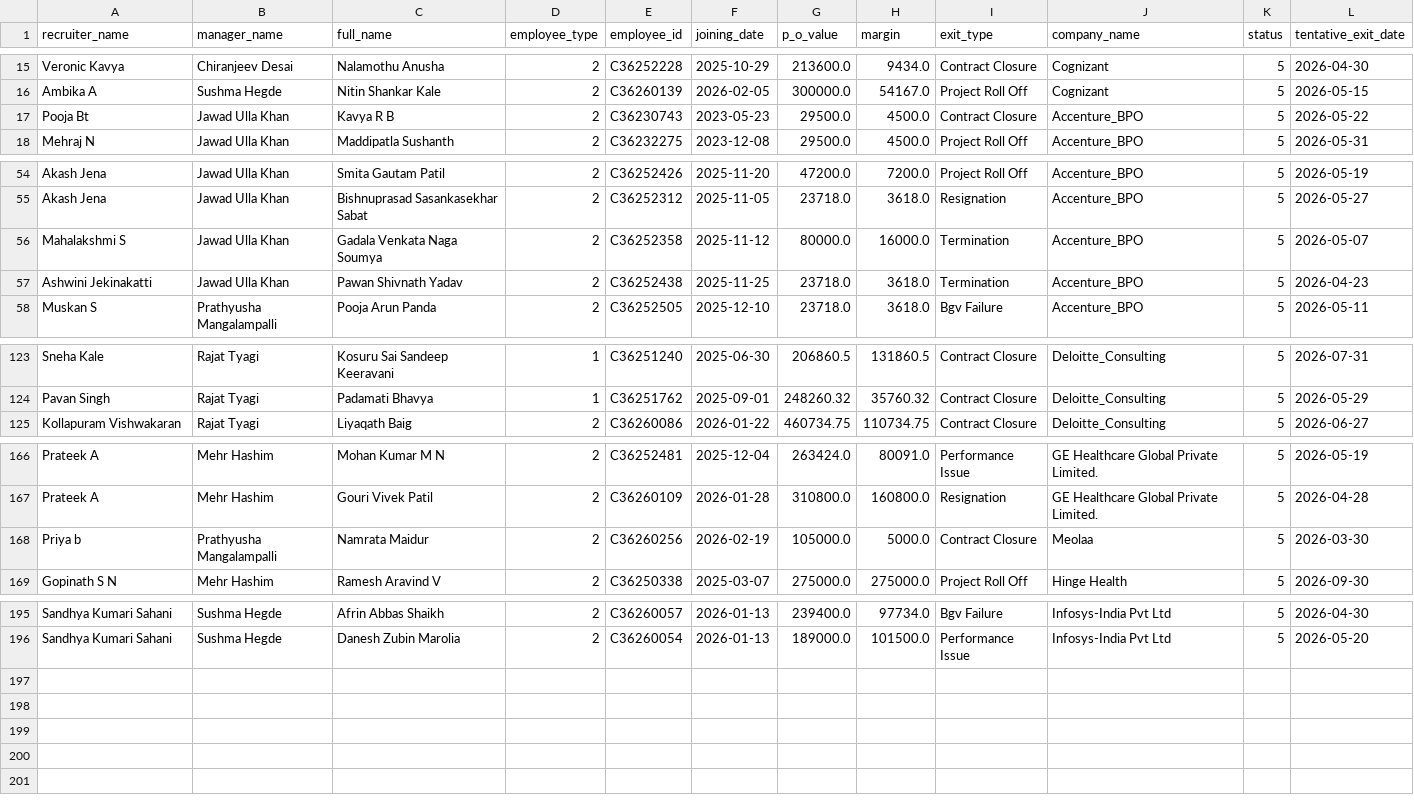
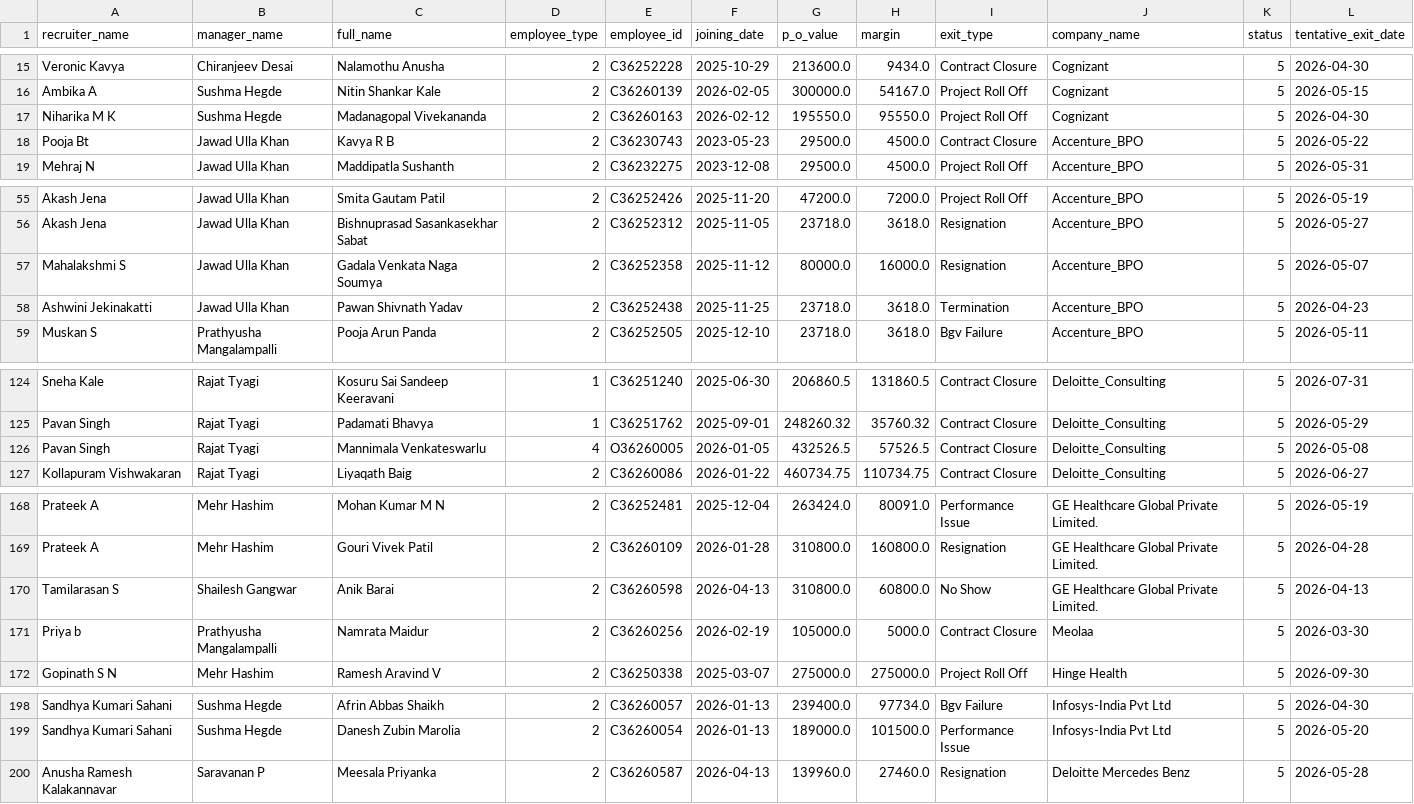
Before and after one commit to mdashiquekhanwork009-maker/CEO-Dashboard, a CSV file: data/exit_pipeline_data.csv, drawn as a sheet; only a part is shown, gaps mark what is left out; the diff covers the shown part only.

```diff
--- a/data/exit_pipeline_data.csv
+++ b/data/exit_pipeline_data.csv
@@ -16,2 +16,3 @@ Veronic Kavya,Chiranjeev Desai,Nalamothu Anusha  ,2,C36252228,2025-10-29,213600.
 Ambika A,Sushma Hegde,Nitin Shankar Kale,2,C36260139,2026-02-05,300000.0,54167.0,Project Roll Off,Cognizant,5,2026-05-15
+Niharika M K,Sushma Hegde, Madanagopal Vivekananda,2,C36260163,2026-02-12,195550.0,95550.0,Project Roll Off,Cognizant,5,2026-04-30
 Pooja Bt,Jawad Ulla Khan,Kavya  R B,2,C36230743,2023-05-23,29500.0,4500.0,Contract Closure,Accenture_BPO,5,2026-05-22
@@ -55,3 +56,3 @@ Akash Jena,Jawad Ulla Khan,Smita Gautam Patil,2,C36252426,2025-11-20,47200.0,720
 Akash Jena,Jawad Ulla Khan,Bishnuprasad Sasankasekhar Sabat,2,C36252312,2025-11-05,23718.0,3618.0,Resignation,Accenture_BPO,5,2026-05-27
-Mahalakshmi S,Jawad Ulla Khan,Gadala Venkata Naga Soumya ,2,C36252358,2025-11-12,80000.0,16000.0,Termination,Accenture_BPO,5,2026-05-07
+Mahalakshmi S,Jawad Ulla Khan,Gadala Venkata Naga Soumya ,2,C36252358,2025-11-12,80000.0,16000.0,Resignation,Accenture_BPO,5,2026-05-07
 Ashwini Jekinakatti,Jawad Ulla Khan,Pawan Shivnath Yadav,2,C36252438,2025-11-25,23718.0,3618.0,Termination,Accenture_BPO,5,2026-04-23
@@ -124,2 +125,3 @@ Sneha Kale,Rajat Tyagi,Kosuru Sai Sandeep Keeravani,1,C36251240,2025-06-30,20686
 Pavan Singh,Rajat Tyagi,Padamati Bhavya,1,C36251762,2025-09-01,248260.32,35760.32,Contract Closure,Deloitte_Consulting,5,2026-05-29
+Pavan Singh,Rajat Tyagi, Mannimala Venkateswarlu,4,O36260005,2026-01-05,432526.5,57526.5,Contract Closure,Deloitte_Consulting,5,2026-05-08
 Kollapuram Vishwakaran,Rajat Tyagi,Liyaqath  Baig,2,C36260086,2026-01-22,460734.75,110734.75,Contract Closure,Deloitte_Consulting,5,2026-06-27
@@ -167,2 +169,3 @@ Prateek A,Mehr Hashim,Mohan Kumar M N,2,C36252481,2025-12-04,263424.0,80091.0,Pe
 Prateek A,Mehr Hashim,Gouri Vivek Patil,2,C36260109,2026-01-28,310800.0,160800.0,Resignation,GE Healthcare Global Private Limited.,5,2026-04-28
+Tamilarasan S,Shailesh Gangwar,Anik Barai,2,C36260598,2026-04-13,310800.0,60800.0,No Show,GE Healthcare Global Private Limited.,5,2026-04-13
 Priya b,Prathyusha Mangalampalli,Namrata  Maidur,2,C36260256,2026-02-19,105000.0,5000.0,Contract Closure,Meolaa,5,2026-03-30
@@ -196 +199,2 @@ Sandhya Kumari Sahani,Sushma Hegde,Afrin Abbas Shaikh,2,C36260057,2026-01-13,239
 Sandhya Kumari Sahani,Sushma Hegde,Danesh Zubin Marolia ,2,C36260054,2026-01-13,189000.0,101500.0,Performance Issue,Infosys-India Pvt Ltd,5,2026-05-20
+Anusha Ramesh Kalakannavar,Saravanan P, Meesala Priyanka ,2,C36260587,2026-04-13,139960.0,27460.0,Resignation,Deloitte Mercedes Benz,5,2026-05-28
```
Also changed, not shown: 1 edited cell elsewhere in this file, data/activeheadcount.csv, data/onboarding_data.csv, 3 other files.
